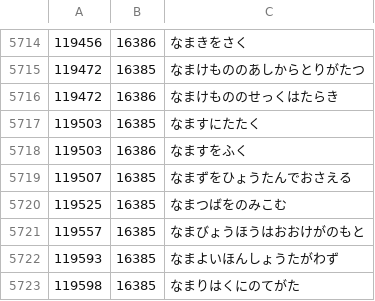
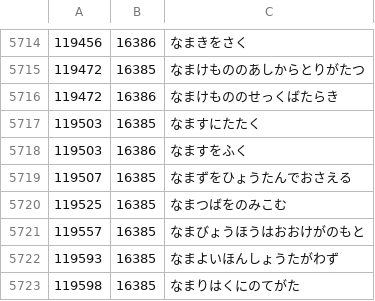
Before and after one commit to KonstantinDjairo/jitenbot, a CSV file: data/entries/daijirin2/phrase_readings.csv, drawn as a sheet; only a part is shown, gaps mark what is left out.

Commit message:
Fix daijirin phrase reading for 怠け者の節句働き

```diff
--- a/data/entries/daijirin2/phrase_readings.csv
+++ b/data/entries/daijirin2/phrase_readings.csv
@@ -5715,3 +5715,3 @@
 119472,16385,なまけもののあしからとりがたつ
-119472,16386,なまけもののせっくはたらき
+119472,16386,なまけもののせっくばたらき
 119503,16385,なますにたたく
```
